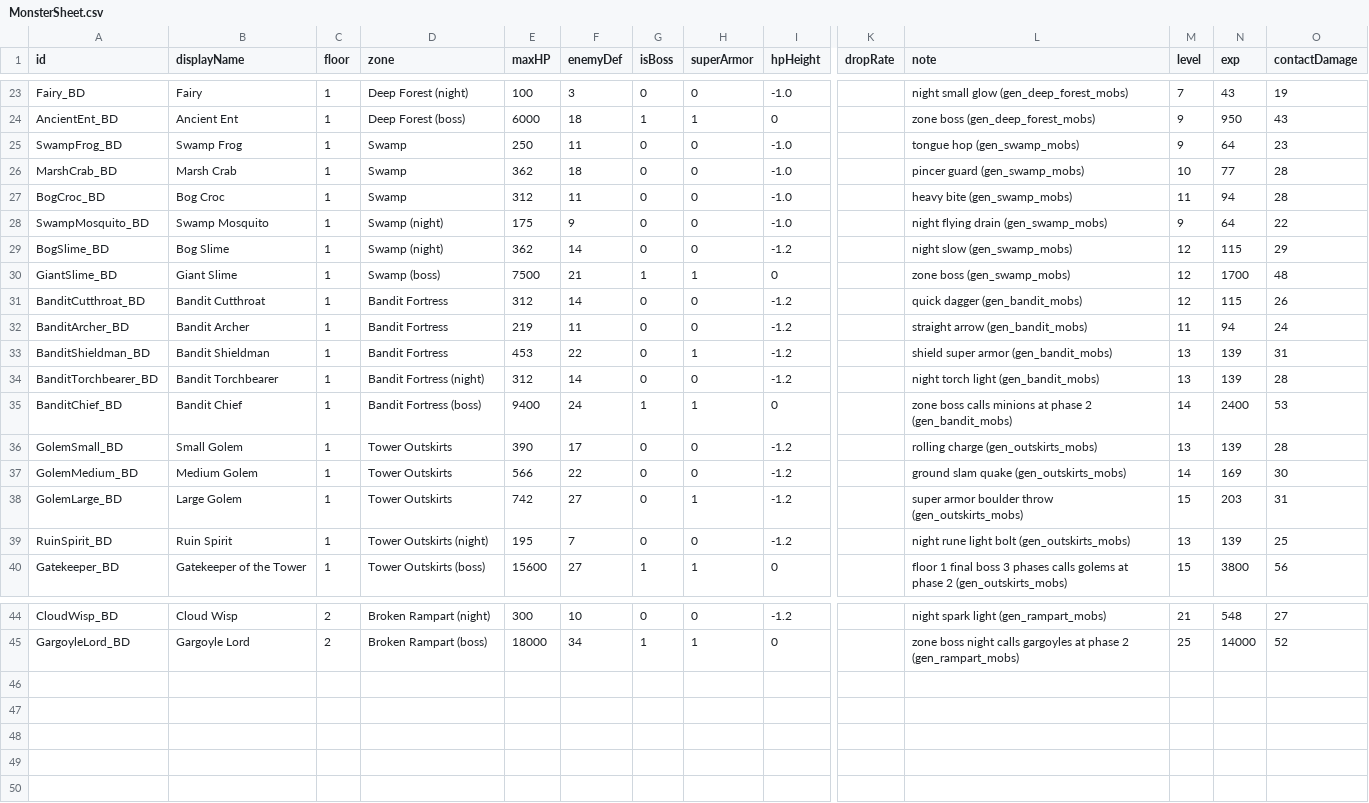
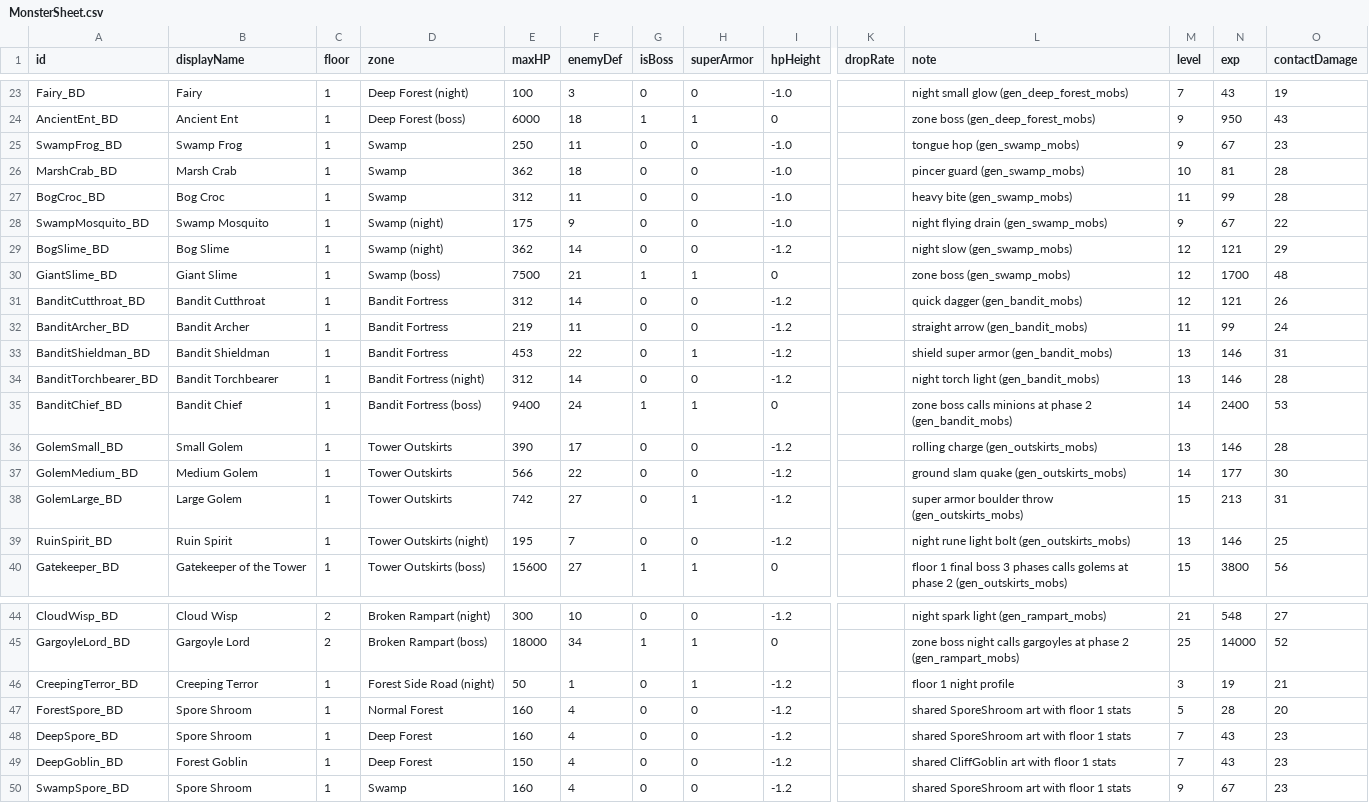
Before and after one commit to coolblue1853/ProjectB, a CSV file: Assets/Resources/MonsterSheet.csv, drawn as a sheet; only a part is shown, gaps mark what is left out; rows hold the shown columns only; the diff names each change by its address in the sheet, - before the commit and + after, or states it on an @@ line.

```diff
--- a/Assets/Resources/MonsterSheet.csv
+++ b/Assets/Resources/MonsterSheet.csv
-N25 (exp): 64
+N25 (exp): 67
-N26 (exp): 77
+N26 (exp): 81
-N27 (exp): 94
+N27 (exp): 99
-N28 (exp): 64
+N28 (exp): 67
-N29 (exp): 115
+N29 (exp): 121
-N31 (exp): 115
+N31 (exp): 121
-N32 (exp): 94
+N32 (exp): 99
-N33:N34 (exp): 139
+N33:N34 (exp): 146
-N36 (exp): 139
+N36 (exp): 146
-N37 (exp): 169
+N37 (exp): 177
-N38 (exp): 203
+N38 (exp): 213
-N39 (exp): 139
+N39 (exp): 146
+row 46: CreepingTerror_BD | Creeping Terror | 1 | Forest Side Road (night) | 50 | 1 | 0 | 1 | -1.2 |  | floor 1 night profile | 3 | 19 | 21
+row 47: ForestSpore_BD | Spore Shroom | 1 | Normal Forest | 160 | 4 | 0 | 0 | -1.2 |  | shared SporeShroom art with floor 1 stats | 5 | 28 | 20
+row 48: DeepSpore_BD | Spore Shroom | 1 | Deep Forest | 160 | 4 | 0 | 0 | -1.2 |  | shared SporeShroom art with floor 1 stats | 7 | 43 | 23
+row 49: DeepGoblin_BD | Forest Goblin | 1 | Deep Forest | 150 | 4 | 0 | 0 | -1.2 |  | shared CliffGoblin art with floor 1 stats | 7 | 43 | 23
+row 50: SwampSpore_BD | Spore Shroom | 1 | Swamp | 160 | 4 | 0 | 0 | -1.2 |  | shared SporeShroom art with floor 1 stats | 9 | 67 | 23
```
Also changed, not shown: 21 other files.
